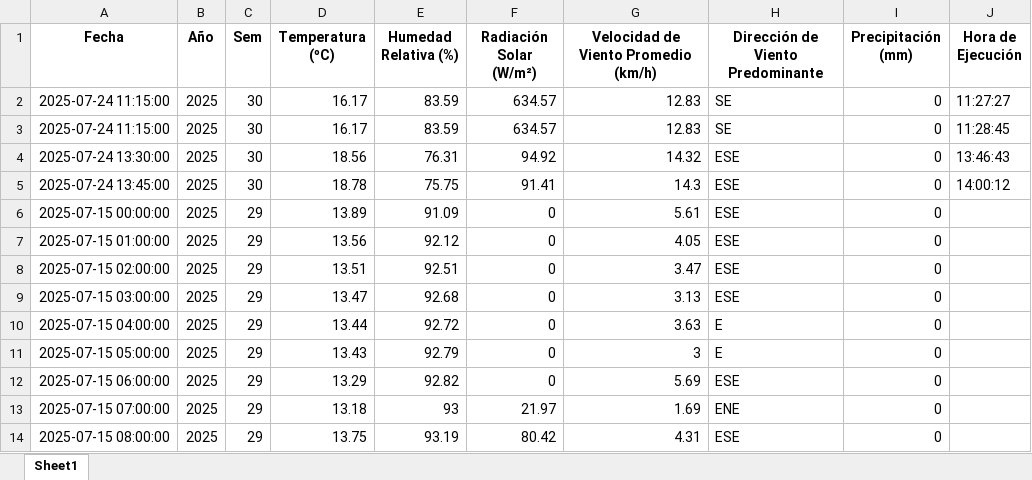
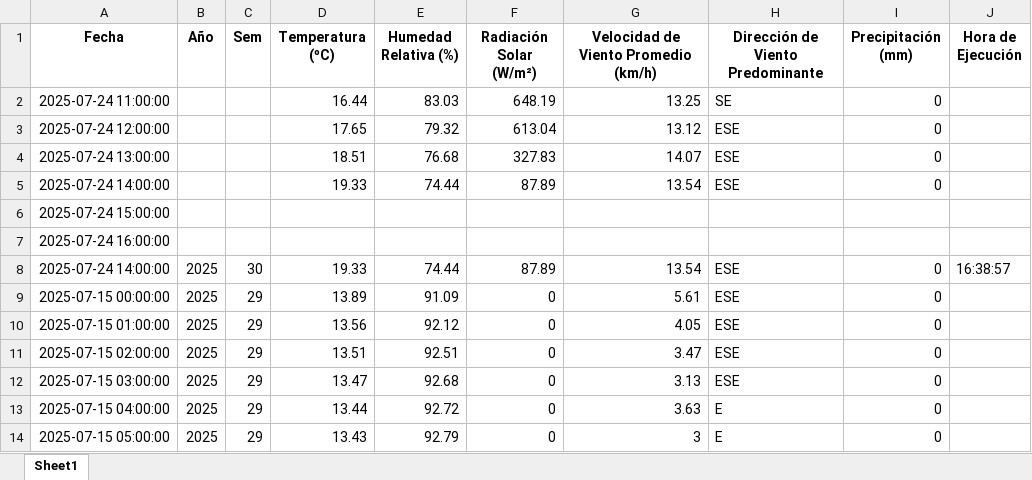
Before and after one commit to 02051994/mi-app-humedad, an Excel workbook: estacion_metereologica.xlsx, sheet Sheet1, drawn as a sheet; only a part is shown; the shorter side is filled out with more unchanged rows; values as stored, in another font and other column widths than the file's, no borders; removed rows and columns are numbered as before the commit, all else as after; the diff names each change by its address in the sheet, - before the commit and + after, or states it on an @@ line.

```diff
--- a/estacion_metereologica.xlsx (sheet Sheet1)
+++ b/estacion_metereologica.xlsx (sheet Sheet1)
-row 2: 2025-07-24 11:15:00 | 2025 | 30 | 16.17 | 83.59 | 634.57 | 12.83 | SE | 0 | 11:27:27
-row 3: 2025-07-24 11:15:00 | 2025 | 30 | 16.17 | 83.59 | 634.57 | 12.83 | SE | 0 | 11:28:45
-row 4: 2025-07-24 13:30:00 | 2025 | 30 | 18.56 | 76.31 | 94.92 | 14.32 | ESE | 0 | 13:46:43
-row 5: 2025-07-24 13:45:00 | 2025 | 30 | 18.78 | 75.75 | 91.41 | 14.3 | ESE | 0 | 14:00:12
+row 2: 2025-07-24 11:00:00 |  |  | 16.44 | 83.03 | 648.19 | 13.25 | SE | 0
+row 3: 2025-07-24 12:00:00 |  |  | 17.65 | 79.32 | 613.04 | 13.12 | ESE | 0
+row 4: 2025-07-24 13:00:00 |  |  | 18.51 | 76.68 | 327.83 | 14.07 | ESE | 0
+row 5: 2025-07-24 14:00:00 |  |  | 19.33 | 74.44 | 87.89 | 13.54 | ESE | 0
+row 6: 2025-07-24 15:00:00
+row 7: 2025-07-24 16:00:00
+row 8: 2025-07-24 14:00:00 | 2025 | 30 | 19.33 | 74.44 | 87.89 | 13.54 | ESE | 0 | 16:38:57
```
Also changed, not shown: datos_dropcontrol/2025-07-24.xlsx.
